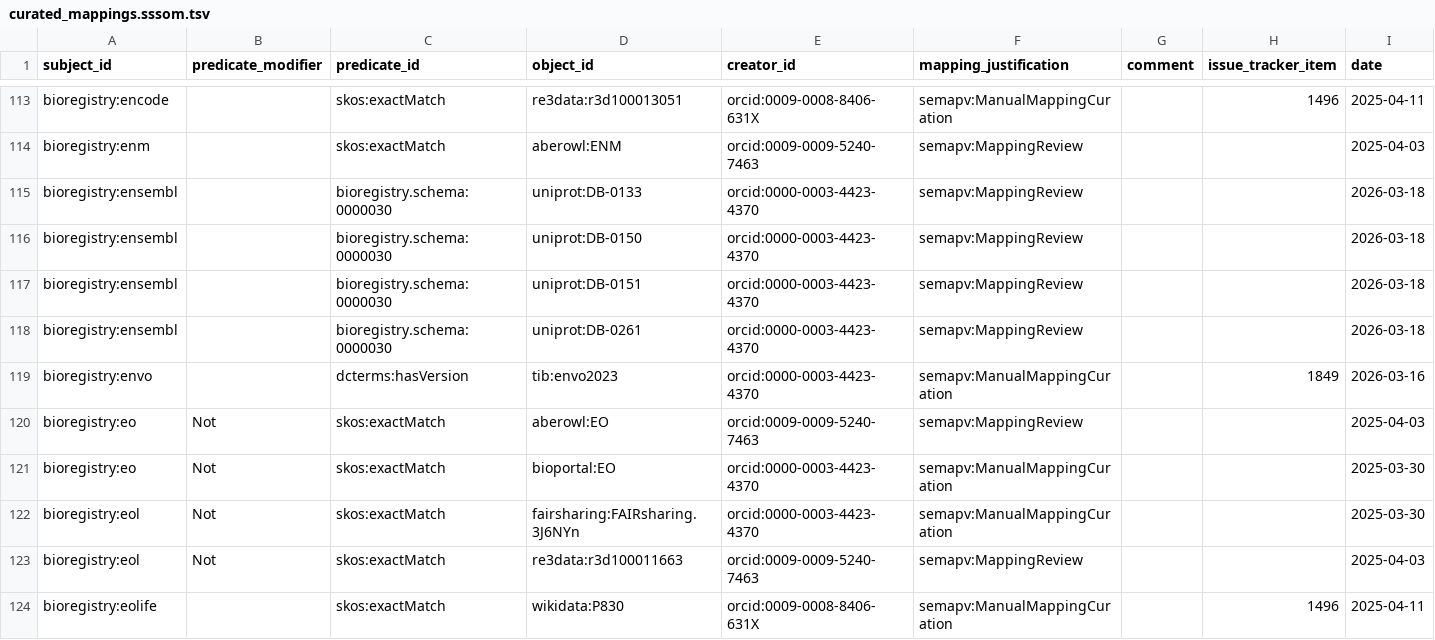
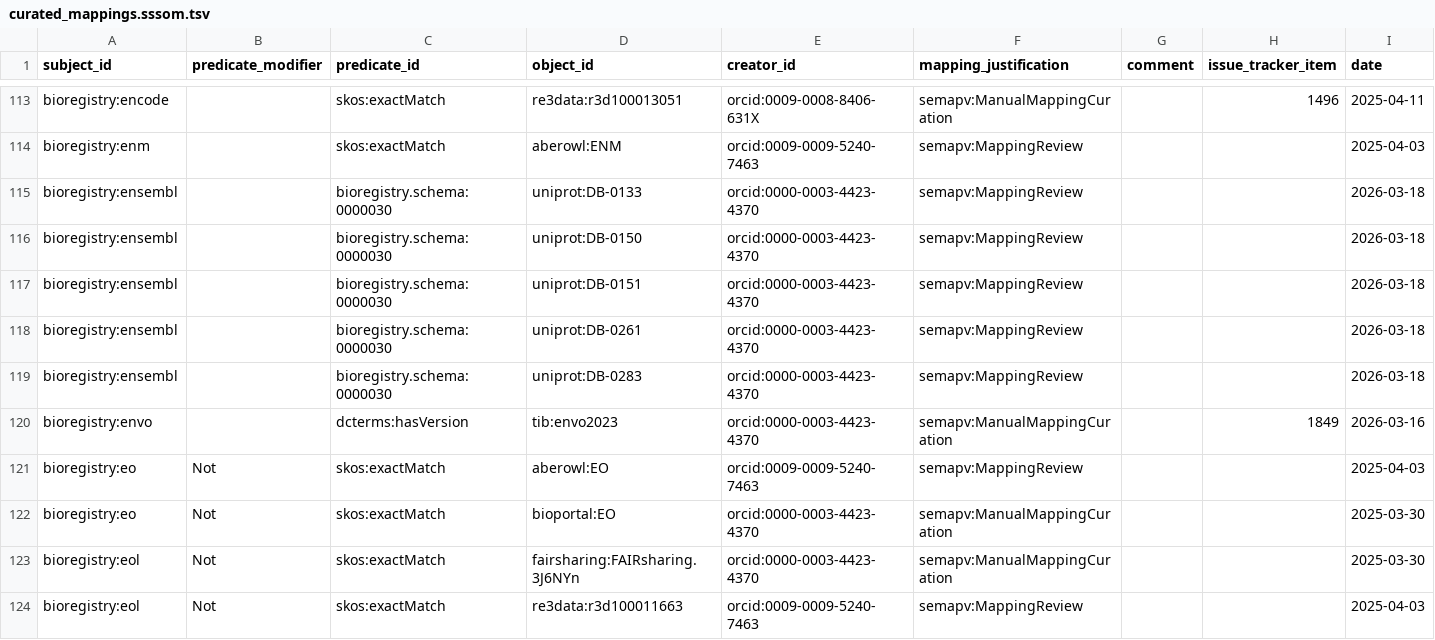
Before and after one commit to biopragmatics/bioregistry, a TSV file: src/bioregistry/data/curated_mappings.sssom.tsv, drawn as a sheet; only a part is shown, gaps mark what is left out; the shorter side is filled out with more unchanged rows.

```diff
--- a/src/bioregistry/data/curated_mappings.sssom.tsv
+++ b/src/bioregistry/data/curated_mappings.sssom.tsv
@@ -118,2 +118,3 @@ bioregistry:ensembl		bioregistry.schema:0000030	uniprot:DB-0151	orcid:0000-0003-
 bioregistry:ensembl		bioregistry.schema:0000030	uniprot:DB-0261	orcid:0000-0003-4423-4370	semapv:MappingReview			2026-03-18
+bioregistry:ensembl		bioregistry.schema:0000030	uniprot:DB-0283	orcid:0000-0003-4423-4370	semapv:MappingReview			2026-03-18
 bioregistry:envo		dcterms:hasVersion	tib:envo2023	orcid:0000-0003-4423-4370	semapv:ManualMappingCuration		1849	2026-03-16
```
Also changed, not shown: exports/alignment/uniprot.tsv, 1 other file.
